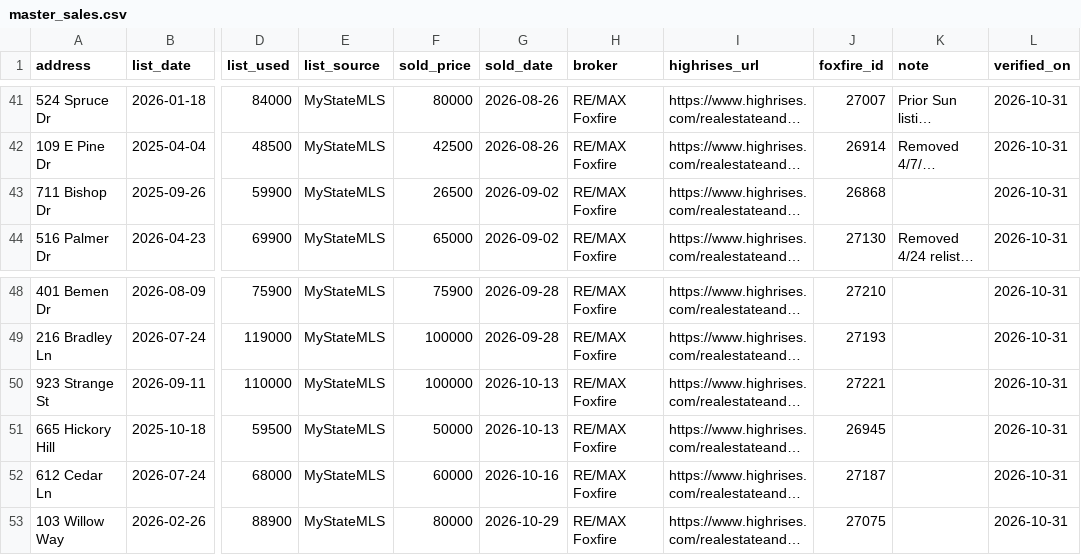
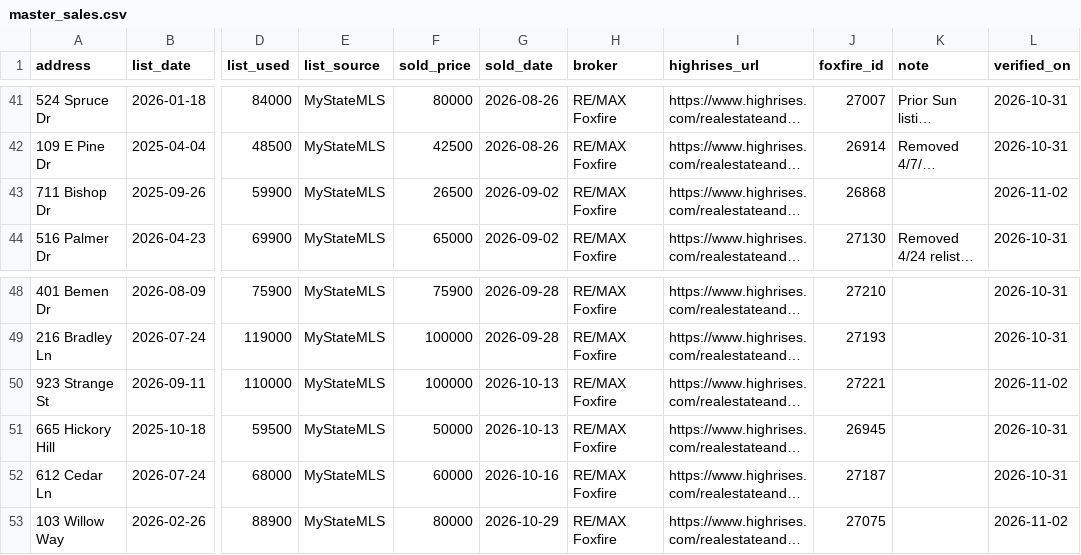
Before and after one commit to singlewideshane/water-oak-data, a CSV file: list-to-sold/master_sales.csv, drawn as a sheet; only a part is shown, gaps mark what is left out; long unchanged cells end in …; the diff names each change by its address in the sheet, - before the commit and + after, or states it on an @@ line.

```diff
--- a/list-to-sold/master_sales.csv
+++ b/list-to-sold/master_sales.csv
-L43 (verified_on): 2026-10-31
+L43 (verified_on): 2026-11-02
-L50 (verified_on): 2026-10-31
+L50 (verified_on): 2026-11-02
-L53 (verified_on): 2026-10-31
+L53 (verified_on): 2026-11-02
```
Also changed, not shown: list-to-sold/foxfire_sold_seen.csv, list-to-sold/gaps.csv.
